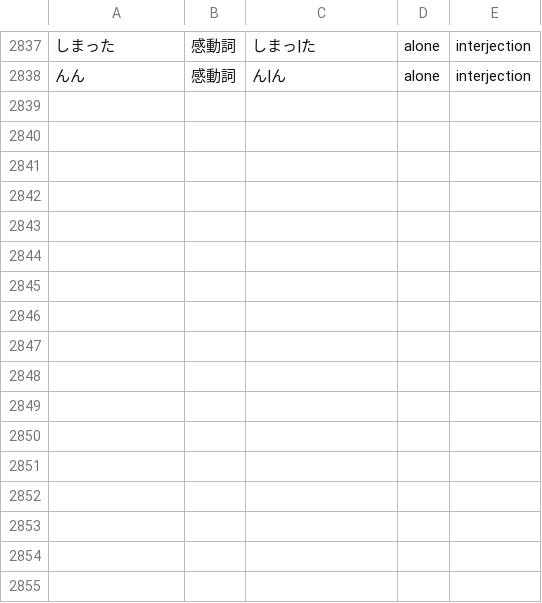
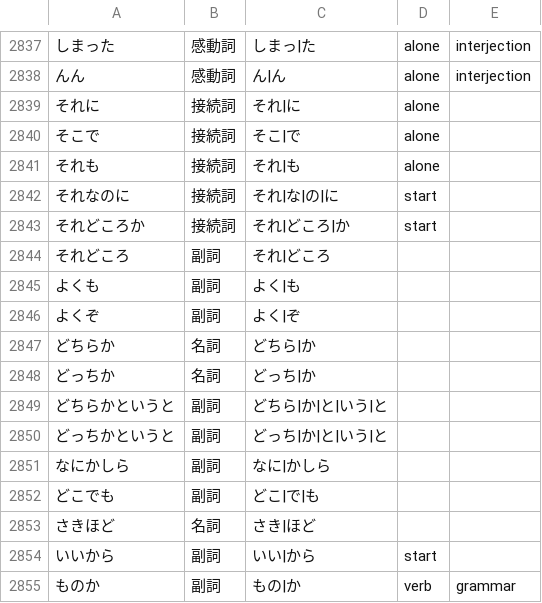
Before and after one commit to 0xzerolight/anki_miner, a TSV file: anki_miner/resources/kana_words/ja.tsv, drawn as a sheet; only a part is shown, gaps mark what is left out.

Commit message:
feat(ja): join それに, いいから, よくも and other word + particle entries

```diff
--- a/anki_miner/resources/kana_words/ja.tsv
+++ b/anki_miner/resources/kana_words/ja.tsv
@@ -2838 +2838,18 @@
 んん	感動詞	ん|ん	alone	interjection
+それに	接続詞	それ|に	alone
+そこで	接続詞	そこ|で	alone
+それも	接続詞	それ|も	alone
+それなのに	接続詞	それ|な|の|に	start
+それどころか	接続詞	それ|どころ|か	start
+それどころ	副詞	それ|どころ
+よくも	副詞	よく|も
+よくぞ	副詞	よく|ぞ
+どちらか	名詞	どちら|か
+どっちか	名詞	どっち|か
+どちらかというと	副詞	どちら|か|と|いう|と
+どっちかというと	副詞	どっち|か|と|いう|と
+なにかしら	副詞	なに|かしら
+どこでも	副詞	どこ|で|も
+さきほど	名詞	さき|ほど
+いいから	副詞	いい|から	start
+ものか	副詞	もの|か	verb	grammar
```
Also changed, not shown: 4 other files.
